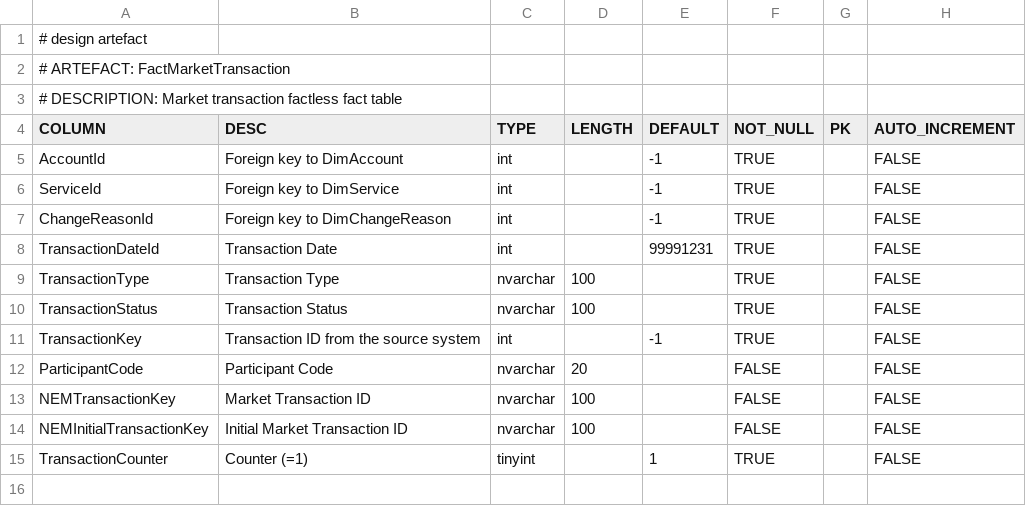
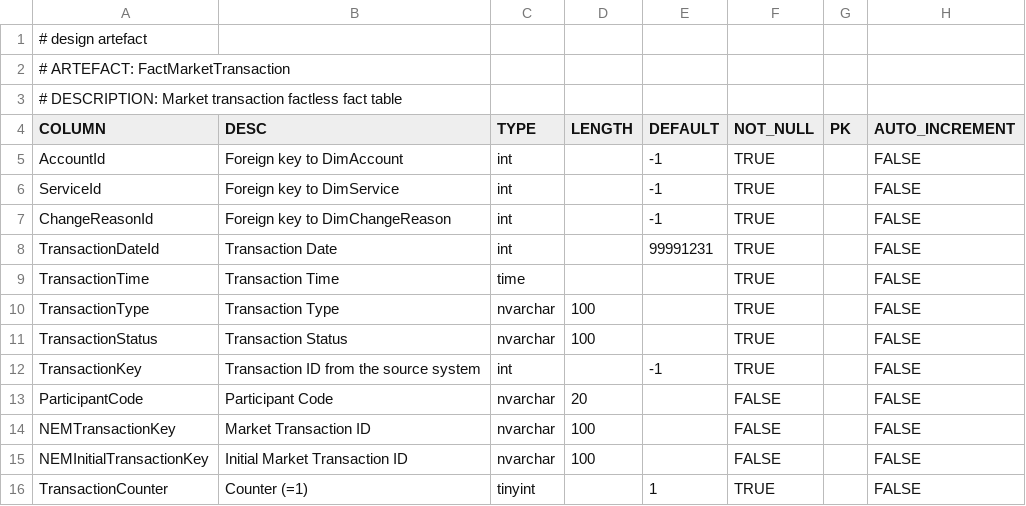
Before and after one commit to melvinwi/EDWCI, a TSV file: datastore/FactMarketTransaction.tsv, drawn as a sheet.

```diff
--- a/datastore/FactMarketTransaction.tsv
+++ b/datastore/FactMarketTransaction.tsv
@@ -8,2 +8,3 @@ ChangeReasonId	Foreign key to DimChangeReason	int		-1	TRUE		FALSE
 TransactionDateId	Transaction Date	int		99991231	TRUE		FALSE
+TransactionTime	Transaction Time	time			TRUE		FALSE
 TransactionType	Transaction Type	nvarchar	100		TRUE		FALSE
```
Also changed, not shown: transformations/TRANSFORM_FactMarketTransaction.tsv, 3 other files.
